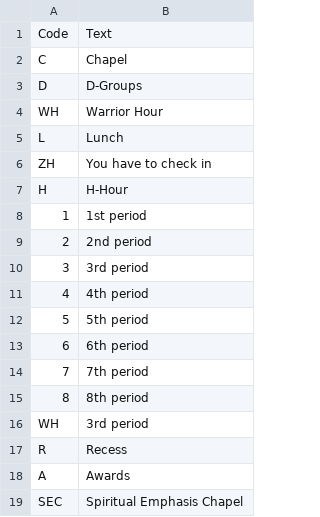
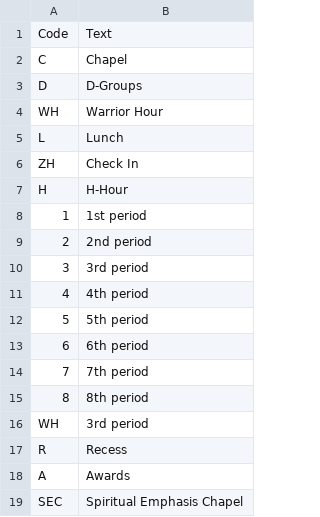
Before and after one commit to hoffmasta/henry-yoink-com, a CSV file: Databases Local/PeriodText.csv, drawn as a sheet.

Commit message:
change check in text

```diff
--- a/Databases Local/PeriodText.csv
+++ b/Databases Local/PeriodText.csv
@@ -5,3 +5,3 @@ WH,Warrior Hour
 L,Lunch
-ZH,You have to check in
+ZH,Check In
 H,H-Hour
```
